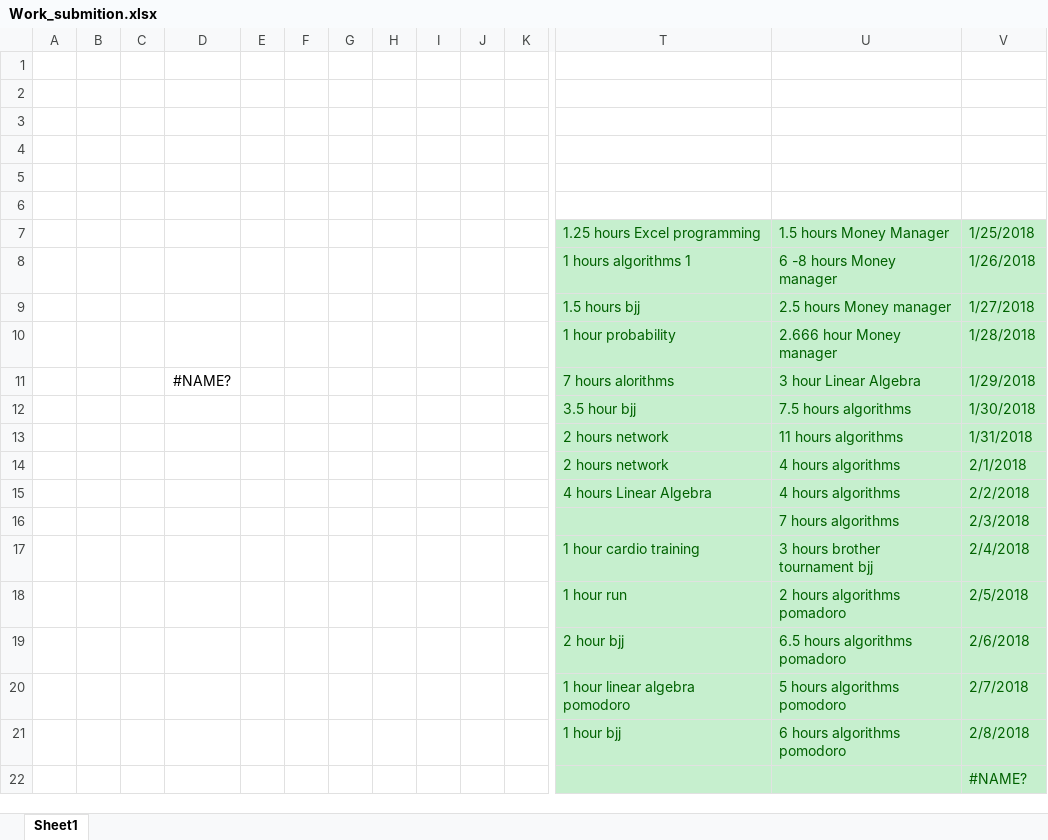
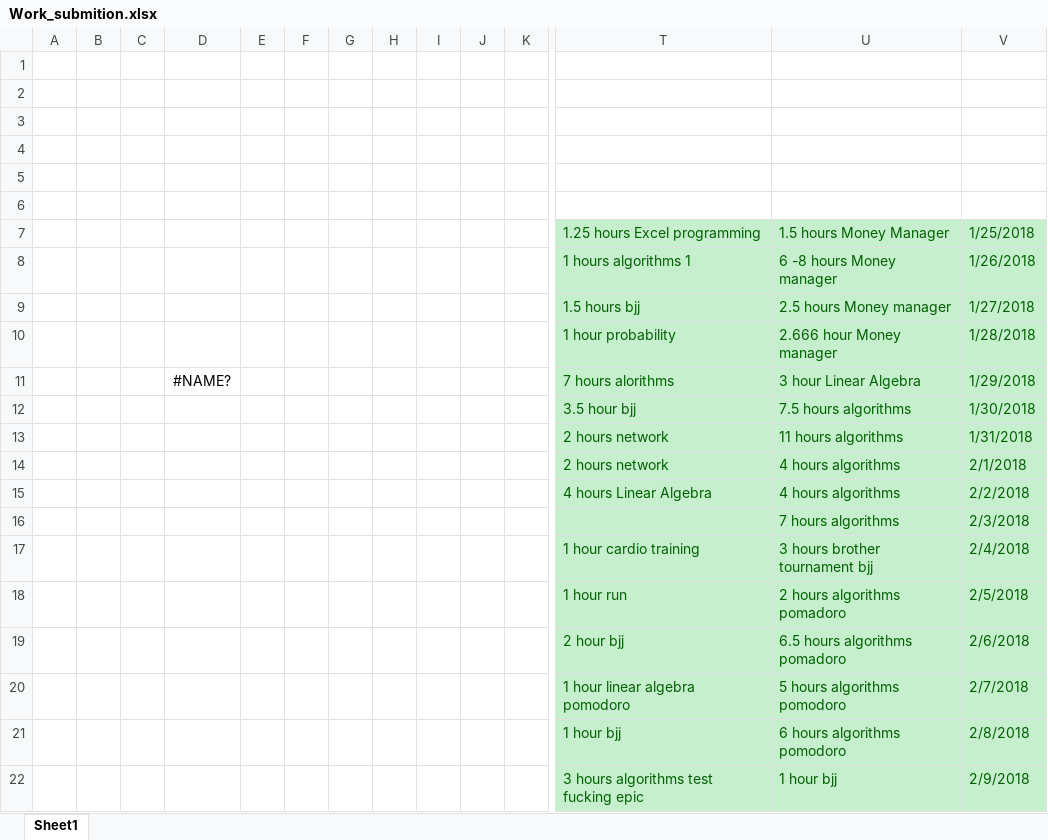
Before and after one commit to Yannnyan/Work_Submition, an Excel workbook: Work_submition.xlsx, sheet Sheet1, drawn as a sheet; only a part is shown, gaps mark what is left out; values as stored, in another font and other column widths than the file's, no borders; table styles not drawn; removed rows and columns are numbered as before the commit, all else as after; rows hold the shown columns only; the diff names each change by its address in the sheet, - before the commit and + after, or states it on an @@ line.

Commit message:
10/2/22

```diff
--- a/Work_submition.xlsx (sheet Sheet1)
+++ b/Work_submition.xlsx (sheet Sheet1)
-row 22:  |  |  |  |  |  |  |  |  |  |  |  |  | #NAME?
+row 22:  |  |  |  |  |  |  |  |  |  |  | 3 hours algorithms test fucking epic | 1 hour bjj | 2/9/2018
```
